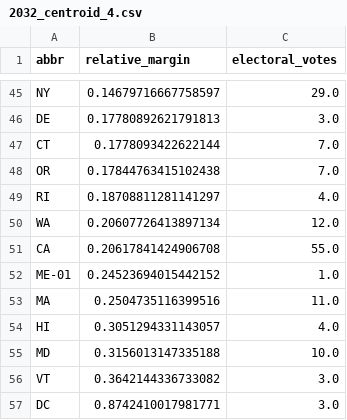
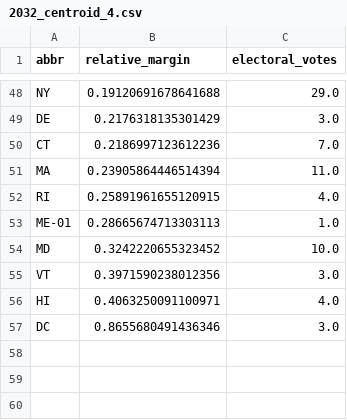
Before and after one commit to eigentaylor/historical-PVI, a CSV file: energy_predict/2032/2032_centroid_4.csv, drawn as a sheet; only a part is shown, gaps mark what is left out; removed rows and columns are numbered as before the commit, all else as after; the diff covers the shown part only; the diff names each change by its address in the sheet, - before the commit and + after, or states it on an @@ line.

```diff
--- a/energy_predict/2032/2032_centroid_4.csv
+++ b/energy_predict/2032/2032_centroid_4.csv
-B48 (relative_margin): 0.14679716667758597
+B48 (relative_margin): 0.19120691678641688
-B49 (relative_margin): 0.17780892621791813
+B49 (relative_margin): 0.2176318135301429
-B50 (relative_margin): 0.1778093422622144
+B50 (relative_margin): 0.2186997123612236
-row 48: OR | 0.17844763415102438 | 7.0
+row 51: MA | 0.23905864446514394 | 11.0
-B52 (relative_margin): 0.18708811281141297
+B52 (relative_margin): 0.25891961655120915
-row 50: WA | 0.20607726413897134 | 12.0
-row 51: CA | 0.20617841424906708 | 55.0
-B53 (relative_margin): 0.24523694015442152
+B53 (relative_margin): 0.28665674713303113
-row 53: MA | 0.2504735116399516 | 11.0
-row 54: HI | 0.3051294331143057 | 4.0
-B54 (relative_margin): 0.3156013147335188
+B54 (relative_margin): 0.3242220655323452
-B55 (relative_margin): 0.3642144336733082
+B55 (relative_margin): 0.3971590238012356
+row 56: HI | 0.4063250091100971 | 4.0
-B57 (relative_margin): 0.8742410017981771
+B57 (relative_margin): 0.8655680491436346
```
Also changed, not shown: 25 added rows, 22 removed rows and 21 edited cells elsewhere in this file, energy_predict/2028/2028_color_changes_only.csv, energy_predict/2028/2028_constant_colors.csv, 46 other files.
